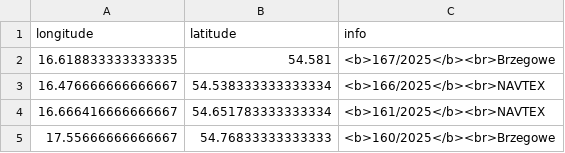
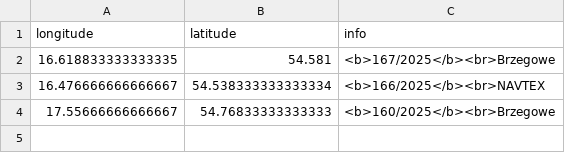
Before and after one commit to KamilSukiennik/wspolrzedne, a CSV file: ostrzezenia.csv, drawn as a sheet.

Commit message:
Aktualizacja pliku ostrzezenia.csv

```diff
--- a/ostrzezenia.csv
+++ b/ostrzezenia.csv
@@ -3,3 +3,2 @@ longitude,latitude,info
 16.476666666666667,54.538333333333334,<b>166/2025</b><br>NAVTEX
-16.666416666666667,54.651783333333334,<b>161/2025</b><br>NAVTEX
 17.55666666666667,54.76833333333333,<b>160/2025</b><br>Brzegowe
```
